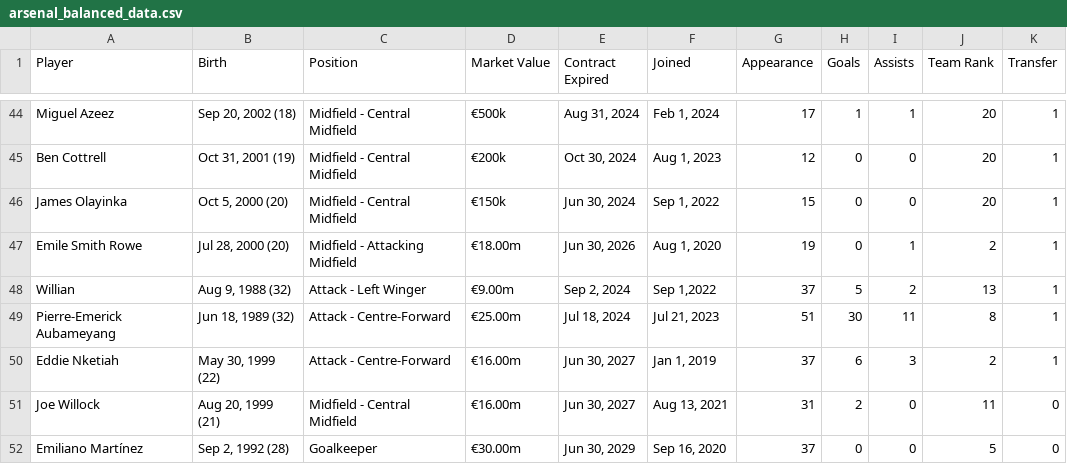
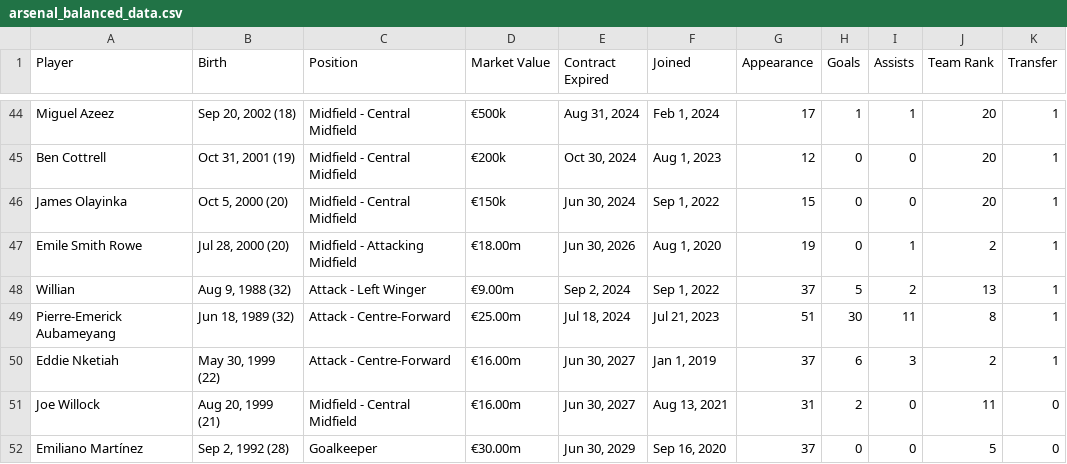
Before and after one commit to JustinLee02/KickOn, a CSV file: KickOn/data/PREMIER_LEAGUE/ARSENAL/ARSENAL_V2/arsenal_balanced_data.csv, drawn as a sheet; only a part is shown, gaps mark what is left out.

Commit message:
Update arsenal_balanced_data.csv

```diff
--- a/KickOn/data/PREMIER_LEAGUE/ARSENAL/ARSENAL_V2/arsenal_balanced_data.csv
+++ b/KickOn/data/PREMIER_LEAGUE/ARSENAL/ARSENAL_V2/arsenal_balanced_data.csv
@@ -47,3 +47,3 @@ James Olayinka,"Oct 5, 2000 (20)",Midfield - Central Midfield,€150k,"Jun 30, 2
 Emile Smith Rowe,"Jul 28, 2000 (20)",Midfield - Attacking Midfield,€18.00m,"Jun 30, 2026","Aug 1, 2020",19,0,1,2,1
-Willian,"Aug 9, 1988 (32)",Attack - Left Winger,€9.00m,"Sep 2, 2024","Sep 1,2022",37,5,2,13,1
+Willian,"Aug 9, 1988 (32)",Attack - Left Winger,€9.00m,"Sep 2, 2024","Sep 1, 2022",37,5,2,13,1
 Pierre-Emerick Aubameyang,"Jun 18, 1989 (32)",Attack - Centre-Forward,€25.00m,"Jul 18, 2024","Jul 21, 2023",51,30,11,8,1
```
